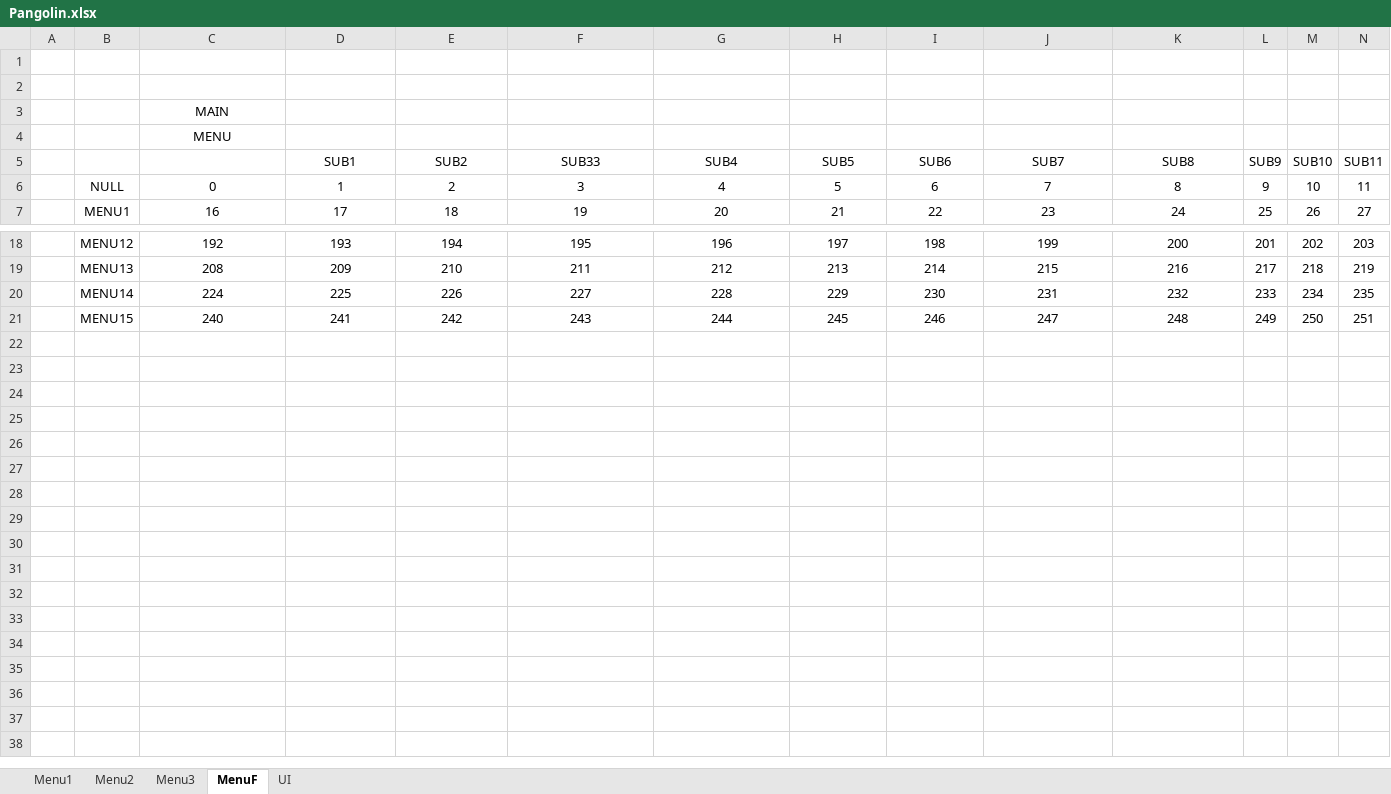
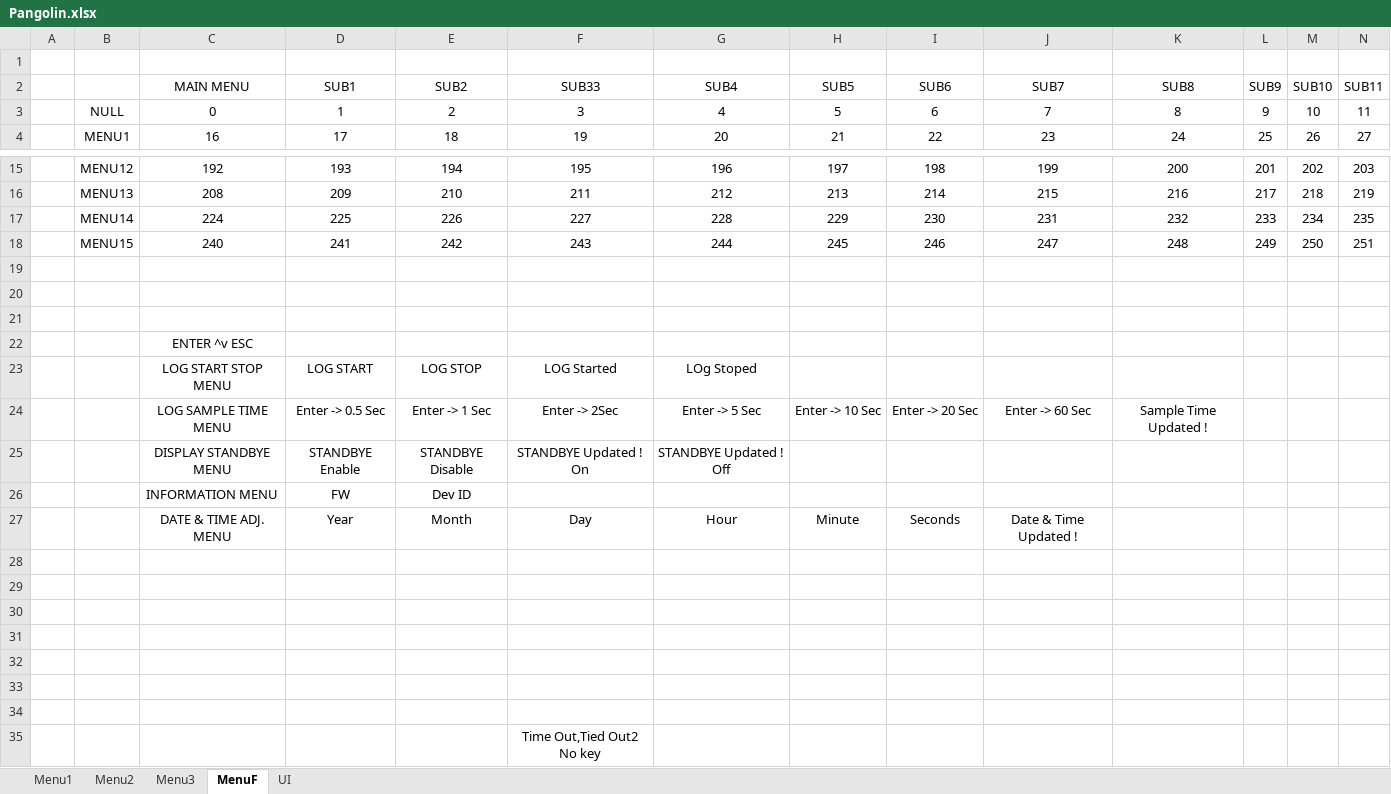
Before and after one commit to ilkerya/Pangolin, an Excel workbook: Pangolin.xlsx, sheet MenuF, drawn as a sheet; only a part is shown, gaps mark what is left out; values as stored, in another font and other column widths than the file's, no borders; removed rows and columns are numbered as before the commit, all else as after; rows hold the shown columns only; the diff names each change by its address in the sheet, - before the commit and + after, or states it on an @@ line.

```diff
--- a/Pangolin.xlsx (sheet MenuF)
+++ b/Pangolin.xlsx (sheet MenuF)
-row 2: (empty)
-row 3:  |  | MAIN
-row 4:  |  | MENU
-C2: (empty)
+C2: MAIN MENU
+row 19: (empty)
+row 20: (empty)
+row 21: (empty)
+row 22:  |  | ENTER ^v ESC
+row 23:  |  | LOG START STOP MENU | LOG START | LOG STOP | LOG Started | LOg Stoped
+row 24:  |  | LOG SAMPLE TIME MENU | Enter -> 0.5 Sec | Enter -> 1 Sec | Enter -> 2Sec | Enter -> 5 Sec | Enter -> 10 Sec | Enter -> 20 Sec | Enter -> 60 Sec | Sample Time Updated !
+row 25:  |  | DISPLAY STANDBYE MENU | STANDBYE Enable | STANDBYE Disable | STANDBYE Updated ! On | STANDBYE Updated ! Off
+row 26:  |  | INFORMATION MENU | FW | Dev ID
+row 27:  |  | DATE & TIME ADJ. MENU | Year | Month | Day | Hour | Minute | Seconds | Date & Time Updated !
+row 28: (empty)
+row 29: (empty)
+row 30: (empty)
+row 31: (empty)
+row 32: (empty)
+row 33: (empty)
+row 34: (empty)
+row 35:  |  |  |  |  | Time Out,Tied Out2 No key
```
Also changed, not shown: 8 other files.
